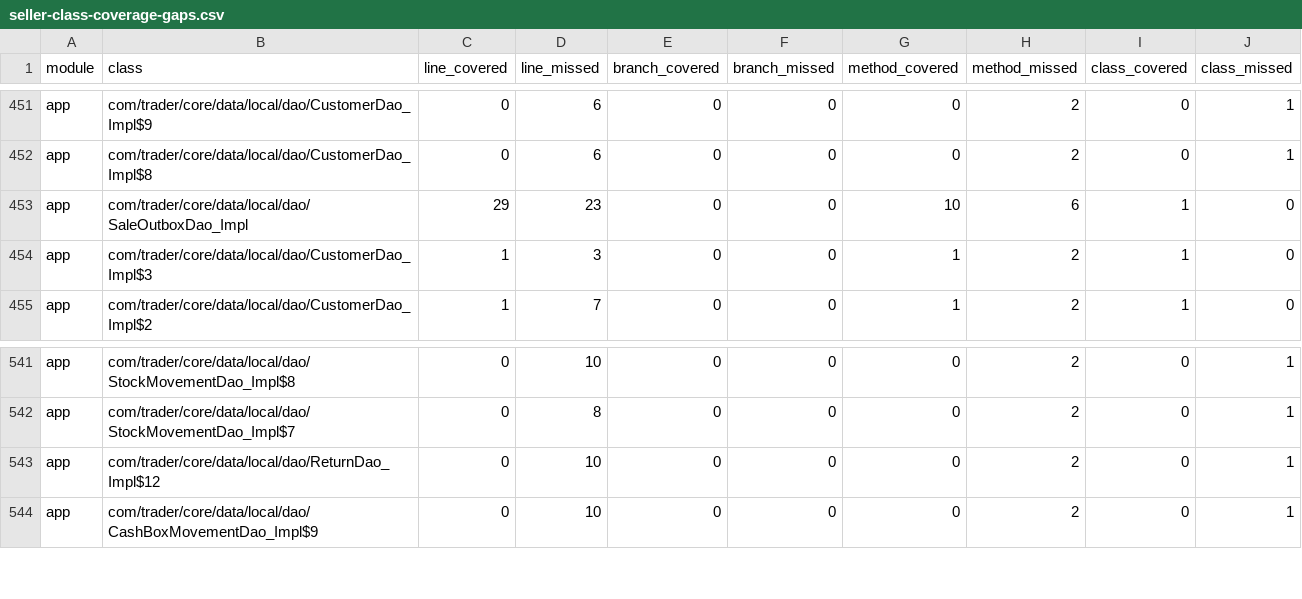
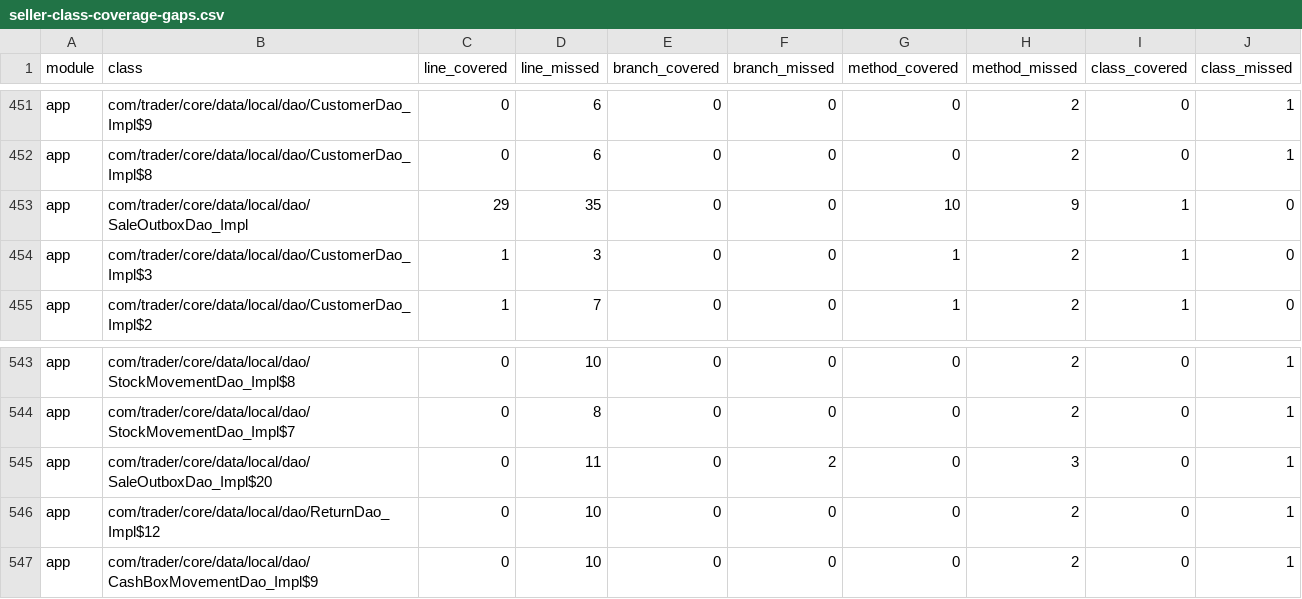
Before and after one commit to mohammedakkad/SalesManager, a CSV file: docs/qa/seller-class-coverage-gaps.csv, drawn as a sheet; only a part is shown, gaps mark what is left out; the diff covers the shown part only.

Commit message:
Add leased session-aware outbox dispatcher and durable background worker

```diff
--- a/docs/qa/seller-class-coverage-gaps.csv
+++ b/docs/qa/seller-class-coverage-gaps.csv
@@ -452,3 +452,3 @@ app,com/trader/core/data/local/dao/CustomerDao_Impl$9,0,6,0,0,0,2,0,1
 app,com/trader/core/data/local/dao/CustomerDao_Impl$8,0,6,0,0,0,2,0,1
-app,com/trader/core/data/local/dao/SaleOutboxDao_Impl,29,23,0,0,10,6,1,0
+app,com/trader/core/data/local/dao/SaleOutboxDao_Impl,29,35,0,0,10,9,1,0
 app,com/trader/core/data/local/dao/CustomerDao_Impl$3,1,3,0,0,1,2,1,0
@@ -542,2 +544,3 @@ app,com/trader/core/data/local/dao/StockMovementDao_Impl$8,0,10,0,0,0,2,0,1
 app,com/trader/core/data/local/dao/StockMovementDao_Impl$7,0,8,0,0,0,2,0,1
+app,com/trader/core/data/local/dao/SaleOutboxDao_Impl$20,0,11,0,2,0,3,0,1
 app,com/trader/core/data/local/dao/ReturnDao_Impl$12,0,10,0,0,0,2,0,1
```
Also changed, not shown: 14 added rows, 2 removed rows, 2 moved rows and 3 edited cells elsewhere in this file, docs/qa/seller-coverage-gaps.csv, 11 other files.
